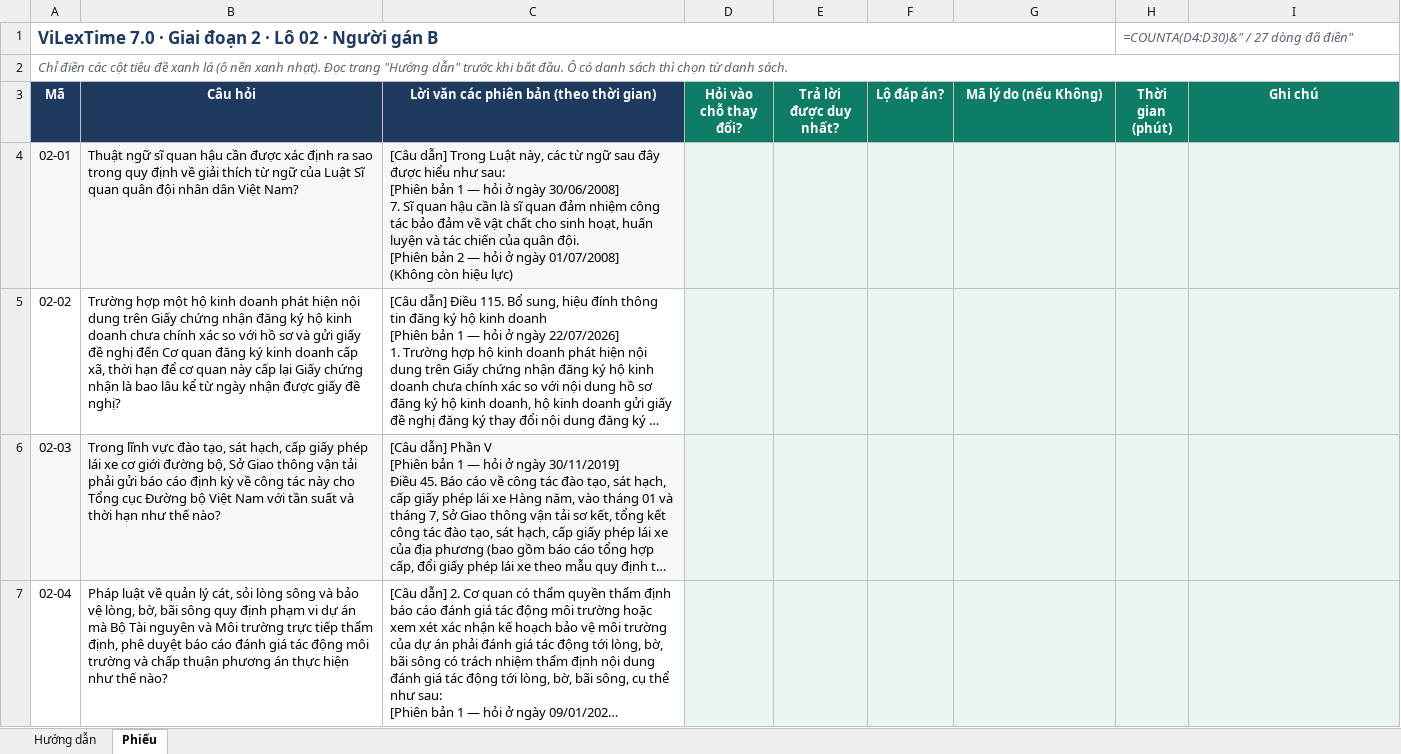
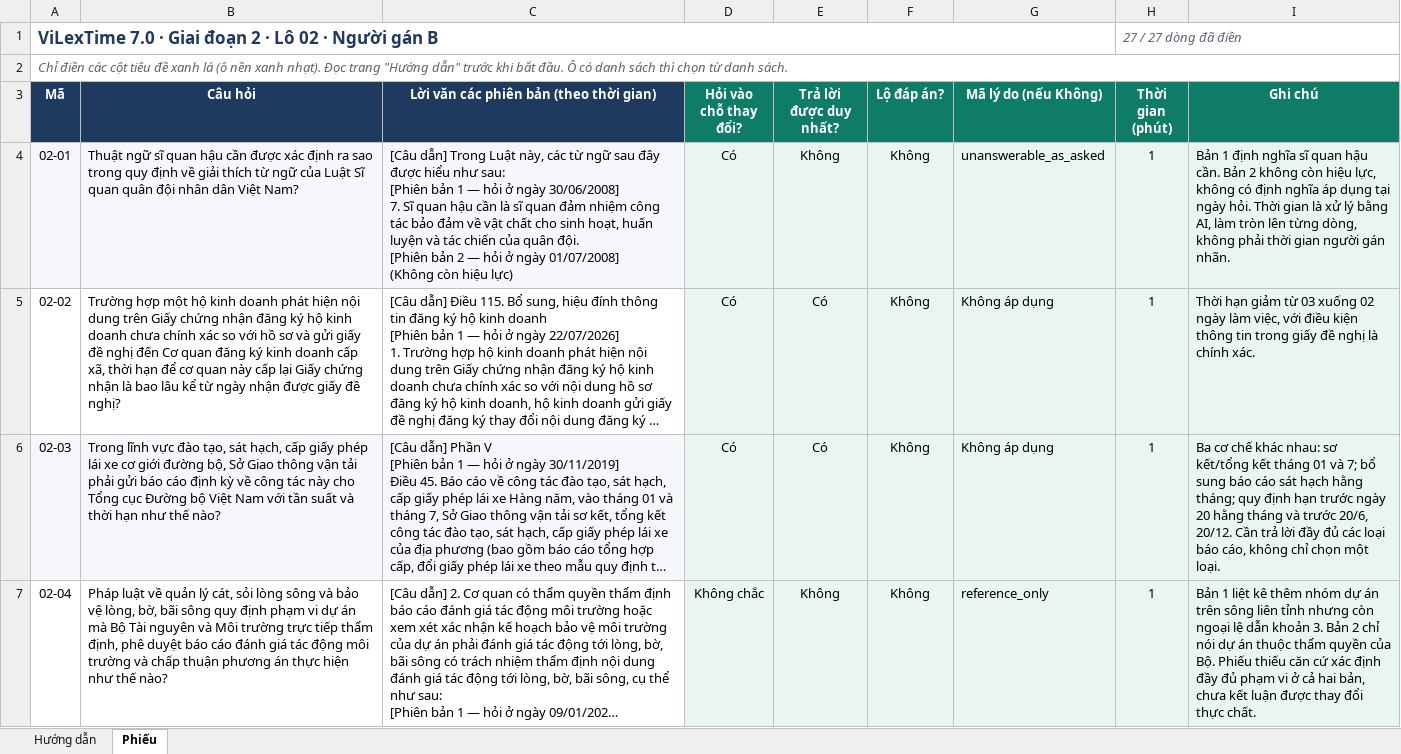
Before and after one commit to cmtri2005/graphrag-legal-thesis, an Excel workbook: data/vilextime_v7/phieu/lo02/GD2_B.xlsx, sheet Phiếu, drawn as a sheet; only a part is shown; long unchanged cells end in …; values as stored, in another font and other column widths than the file's, no borders; formulas without a stored value are shown as written; conditional formats not drawn; the diff covers the shown part only; the diff names each change by its address in the sheet, - before the commit and + after, or states it on an @@ line.

```diff
--- a/data/vilextime_v7/phieu/lo02/GD2_B.xlsx (sheet Phiếu)
+++ b/data/vilextime_v7/phieu/lo02/GD2_B.xlsx (sheet Phiếu)
-H1 (Thời gian (phút)): =COUNTA(D4:D30)&" / 27 dòng đã điền"
+H1 (Thời gian (phút)): 27 / 27 dòng đã điền
-D4:D6 (Hỏi vào chỗ thay đổi?): (empty)
+D4:D6 (Hỏi vào chỗ thay đổi?): Có
-E4 (Trả lời được duy nhất?): (empty)
+E4 (Trả lời được duy nhất?): Không
-F4:F7 (Lộ đáp án?): (empty)
+F4:F7 (Lộ đáp án?): Không
-G4 (Mã lý do (nếu Không)): (empty)
+G4 (Mã lý do (nếu Không)): unanswerable_as_asked
-H4:H7 (Thời gian (phút)): (empty)
+H4:H7 (Thời gian (phút)): 1
-I4 (Ghi chú): (empty)
+I4 (Ghi chú): Bản 1 định nghĩa sĩ quan hậu cần. Bản 2 không còn hiệu lực, không có định nghĩa áp dụng tại ngày hỏi. Thời gian là xử lý bằng AI, làm tròn lên từng dòng, không phải thời gian người gán nhãn.
-E5:E6 (Trả lời được duy nhất?): (empty)
+E5:E6 (Trả lời được duy nhất?): Có
-G5:G6 (Mã lý do (nếu Không)): (empty)
+G5:G6 (Mã lý do (nếu Không)): Không áp dụng
-I5 (Ghi chú): (empty)
+I5 (Ghi chú): Thời hạn giảm từ 03 xuống 02 ngày làm việc, với điều kiện thông tin trong giấy đề nghị là chính xác.
-I6 (Ghi chú): (empty)
+I6 (Ghi chú): Ba cơ chế khác nhau: sơ kết/tổng kết tháng 01 và 7; bổ sung báo cáo sát hạch hằng tháng; quy định hạn trước ngày 20 hằng tháng và trước 20/6, 20/12. Cần trả lời đầy đủ các loại báo cáo, không chỉ chọn một loại.
-D7 (Hỏi vào chỗ thay đổi?): (empty)
+D7 (Hỏi vào chỗ thay đổi?): Không chắc
-E7 (Trả lời được duy nhất?): (empty)
+E7 (Trả lời được duy nhất?): Không
-G7 (Mã lý do (nếu Không)): (empty)
+G7 (Mã lý do (nếu Không)): reference_only
-I7 (Ghi chú): (empty)
+I7 (Ghi chú): Bản 1 liệt kê thêm nhóm dự án trên sông liên tỉnh nhưng còn ngoại lệ dẫn khoản 3. Bản 2 chỉ nói dự án thuộc thẩm quyền của Bộ. Phiếu thiếu căn cứ xác định đầy đủ phạm vi ở cả hai bản, chưa kết luận được thay đổi thực chất.
```
Also changed, not shown: 138 edited cells elsewhere in this sheet, data/vilextime_v7/phieu/lo01/GD2_A.xlsx, data/vilextime_v7/phieu/lo01/GD2_B.xlsx, 11 other files.
